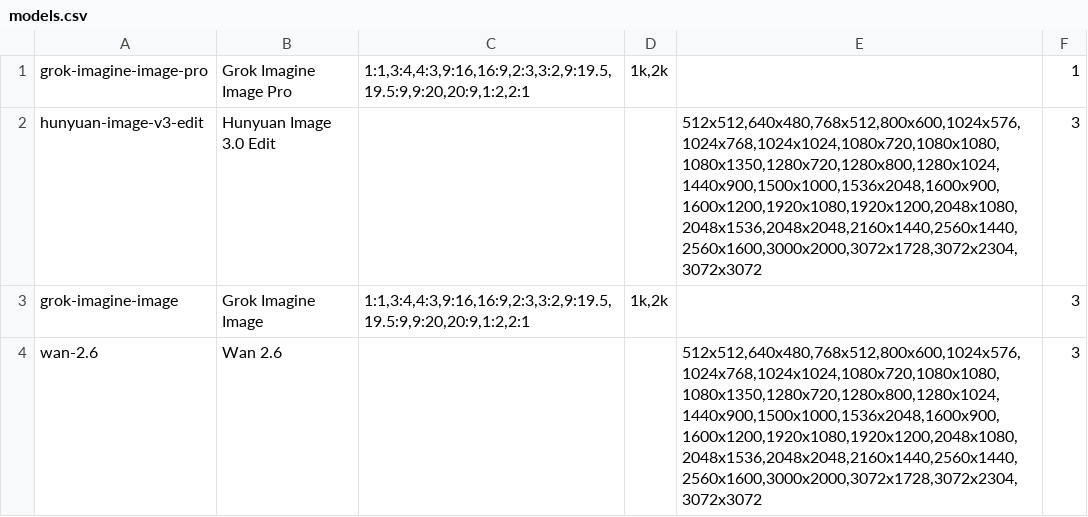
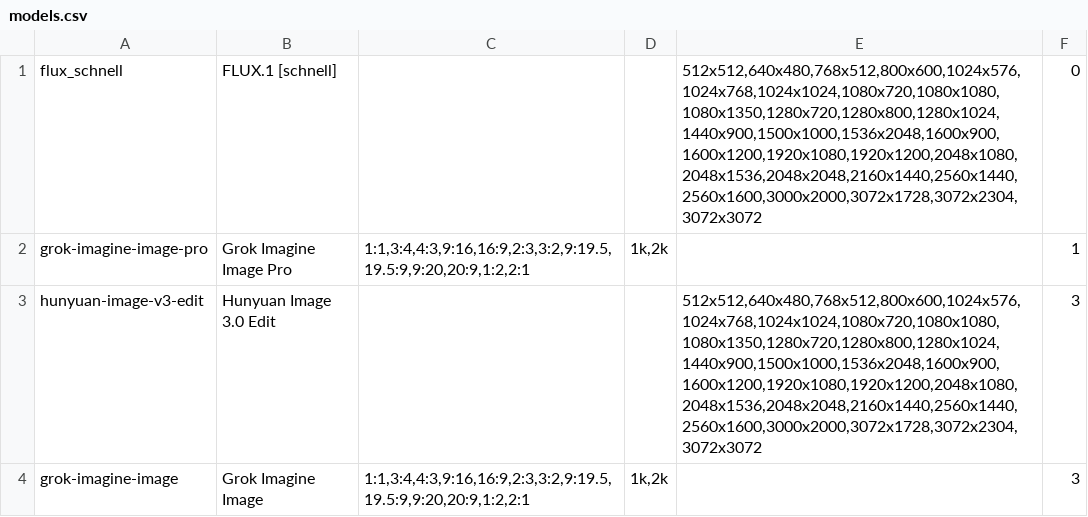
Before and after one commit to deepiksdev/comfyui-nodes, a CSV file: models.csv, drawn as a sheet; only a part is shown; the shorter side is filled out with more unchanged rows.

```diff
--- a/models.csv
+++ b/models.csv
@@ -1 +1,2 @@
+"flux_schnell","FLUX.1 [schnell]","","","512x512,640x480,768x512,800x600,1024x576,1024x768,1024x1024,1080x720,1080x1080,1080x1350,1280x720,1280x800,1280x1024,1440x900,1500x1000,1536x2048,1600x900,1600x1200,1920x1080,1920x1200,2048x1080,2048x1536,2048x2048,2160x1440,2560x1440,2560x1600,3000x2000,3072x1728,3072x2304,3072x3072","0"
 "grok-imagine-image-pro","Grok Imagine Image Pro","1:1,3:4,4:3,9:16,16:9,2:3,3:2,9:19.5,19.5:9,9:20,20:9,1:2,2:1","1k,2k","","1"
```
Also changed, not shown: 2 other files.
